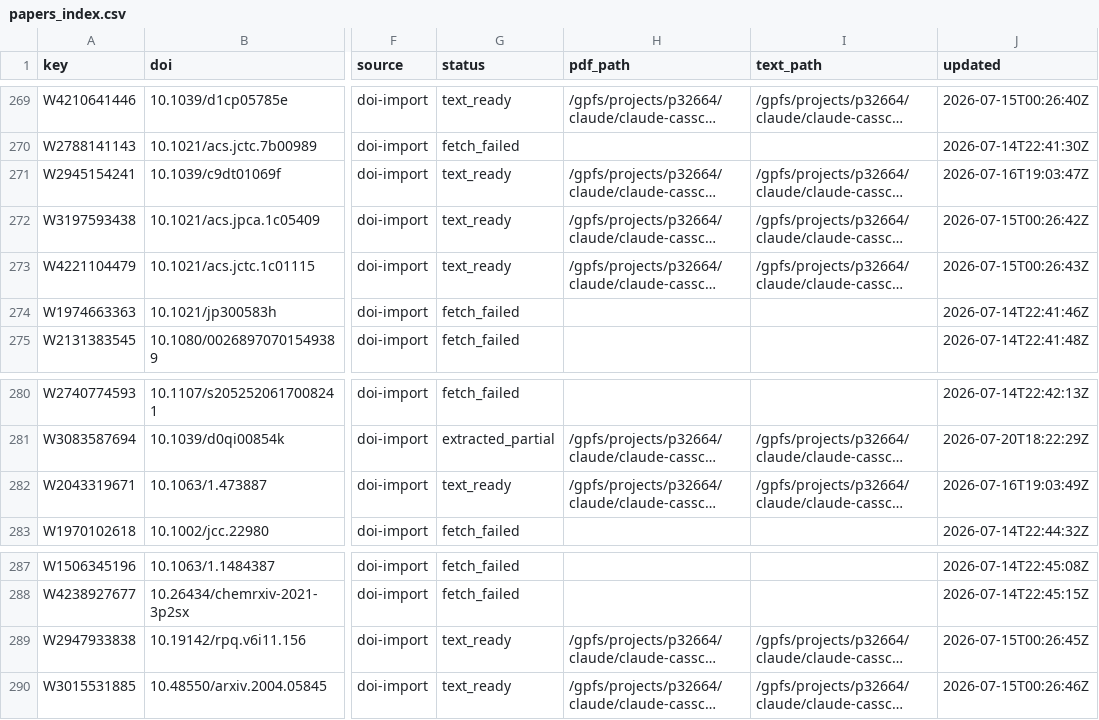
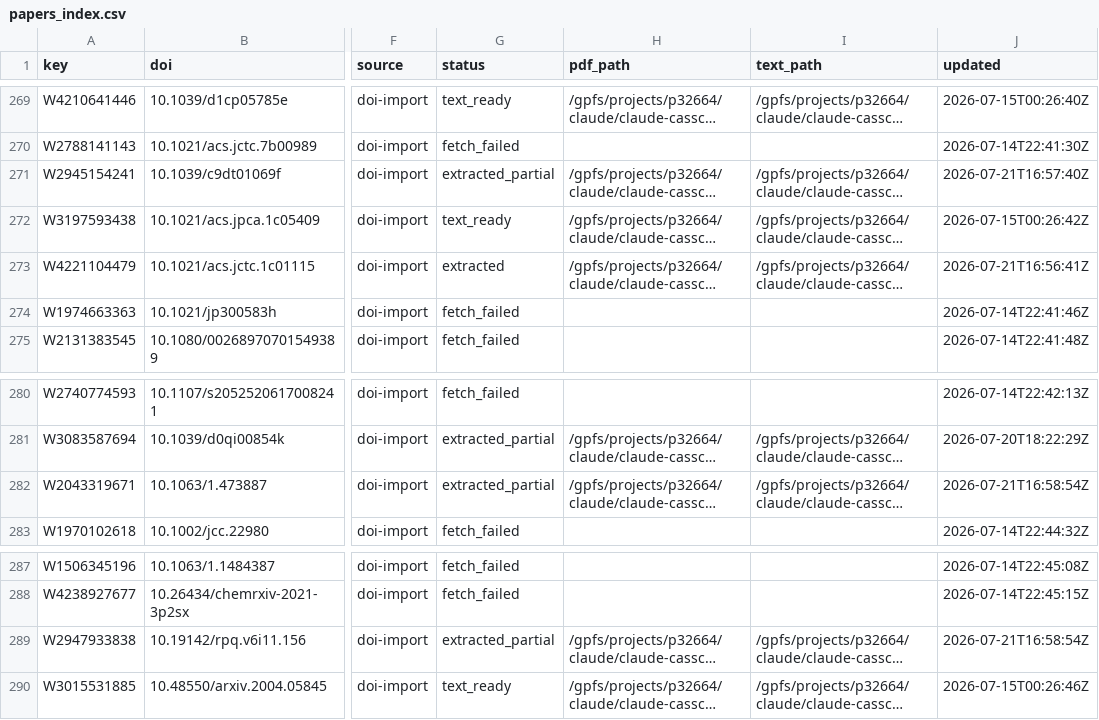
Before and after one commit to victorchanglee/aimdb, a CSV file: database/papers_index.csv, drawn as a sheet; only a part is shown, gaps mark what is left out; long unchanged cells end in …; the diff names each change by its address in the sheet, - before the commit and + after, or states it on an @@ line.

```diff
--- a/database/papers_index.csv
+++ b/database/papers_index.csv
-G271 (status): text_ready
+G271 (status): extracted_partial
-J271 (updated): 2026-07-16T19:03:47Z
+J271 (updated): 2026-07-21T16:57:40Z
-G273 (status): text_ready
+G273 (status): extracted
-J273 (updated): 2026-07-15T00:26:43Z
+J273 (updated): 2026-07-21T16:56:41Z
-G282 (status): text_ready
+G282 (status): extracted_partial
-J282 (updated): 2026-07-16T19:03:49Z
+J282 (updated): 2026-07-21T16:58:54Z
-G289 (status): text_ready
+G289 (status): extracted_partial
-J289 (updated): 2026-07-15T00:26:45Z
+J289 (updated): 2026-07-21T16:58:54Z
```
Also changed, not shown: logs/extractions.csv, 1 other file.
